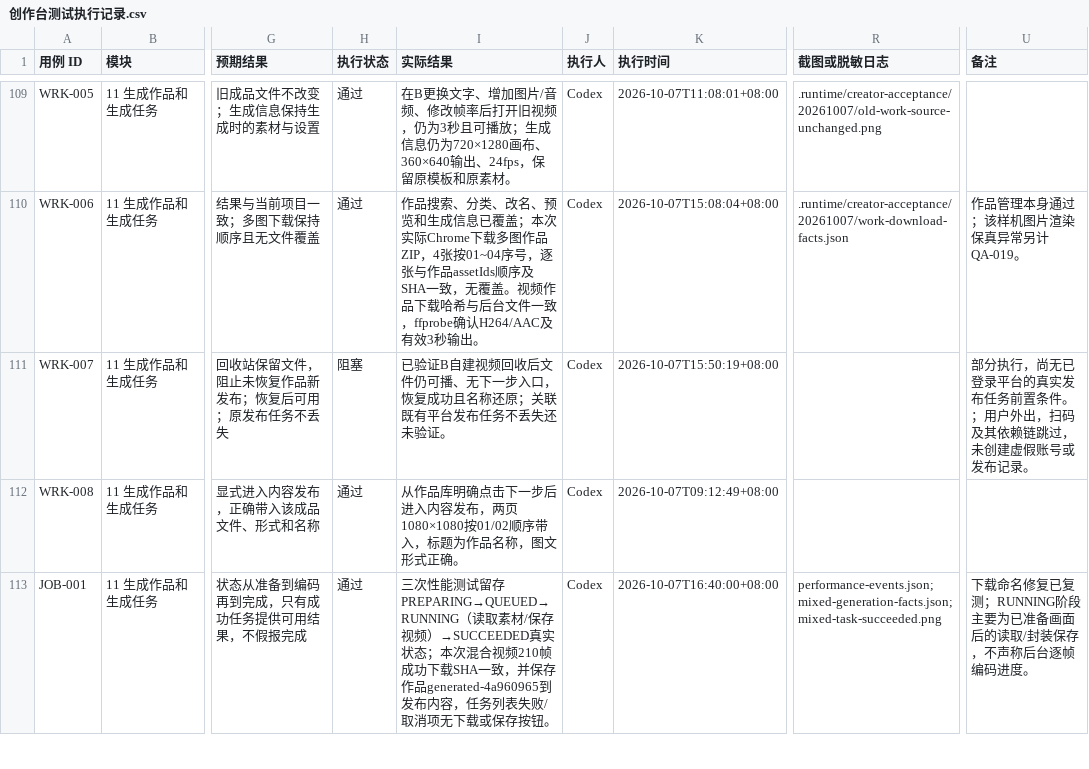
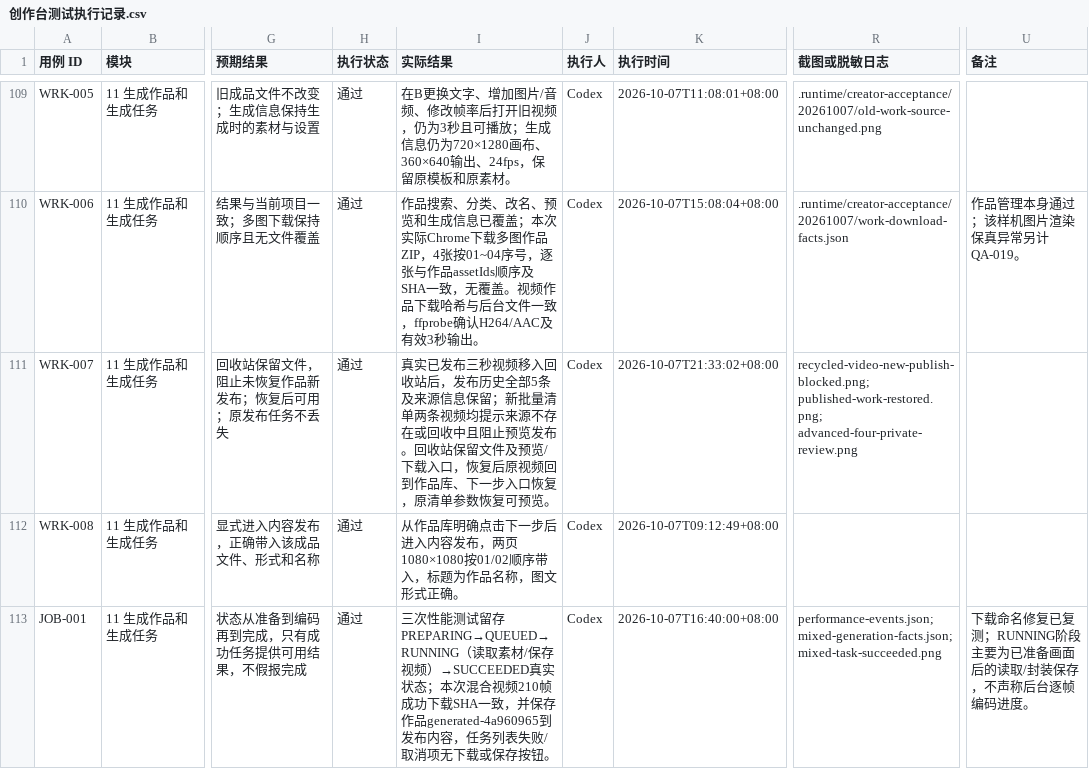
Before and after one commit to Jerry1254/wallpapersapp, a CSV file: docs/creator-studio/创作台测试执行记录.csv, drawn as a sheet; only a part is shown, gaps mark what is left out; the diff covers the shown part only; the diff names each change by its address in the sheet, - before the commit and + after, or states it on an @@ line.

Commit message:
fix(creator): verify native publishing controls and scope originality consent

```diff
--- a/docs/creator-studio/创作台测试执行记录.csv
+++ b/docs/creator-studio/创作台测试执行记录.csv
-H111 (执行状态): 阻塞
+H111 (执行状态): 通过
-I111 (实际结果): 已验证B自建视频回收后文件仍可播、无下一步入口，恢复成功且名称还原；关联既有平台发布任务不丢失还未验证。
+I111 (实际结果): 真实已发布三秒视频移入回收站后，发布历史全部5条及来源信息保留；新批量清单两条视频均提示来源不存在或回收中且阻止预览发布。回收站保留文件及预览/下载入口，恢复后原视频回到作品库、下一步入口恢复，原清单参数恢复可预览。
-K111 (执行时间): 2026-10-07T15:50:19+08:00
+K111 (执行时间): 2026-10-07T21:33:02+08:00
-R111 (截图或脱敏日志): (empty)
+R111 (截图或脱敏日志): recycled-video-new-publish-blocked.png; published-work-restored.png; advanced-four-private-review.png
-U111 (备注): 部分执行，尚无已登录平台的真实发布任务前置条件。；用户外出，扫码及其依赖链跳过，未创建虚假账号或发布记录。
+U111 (备注): (empty)
```
Also changed, not shown: 79 edited cells elsewhere in this file, 13 other files.
